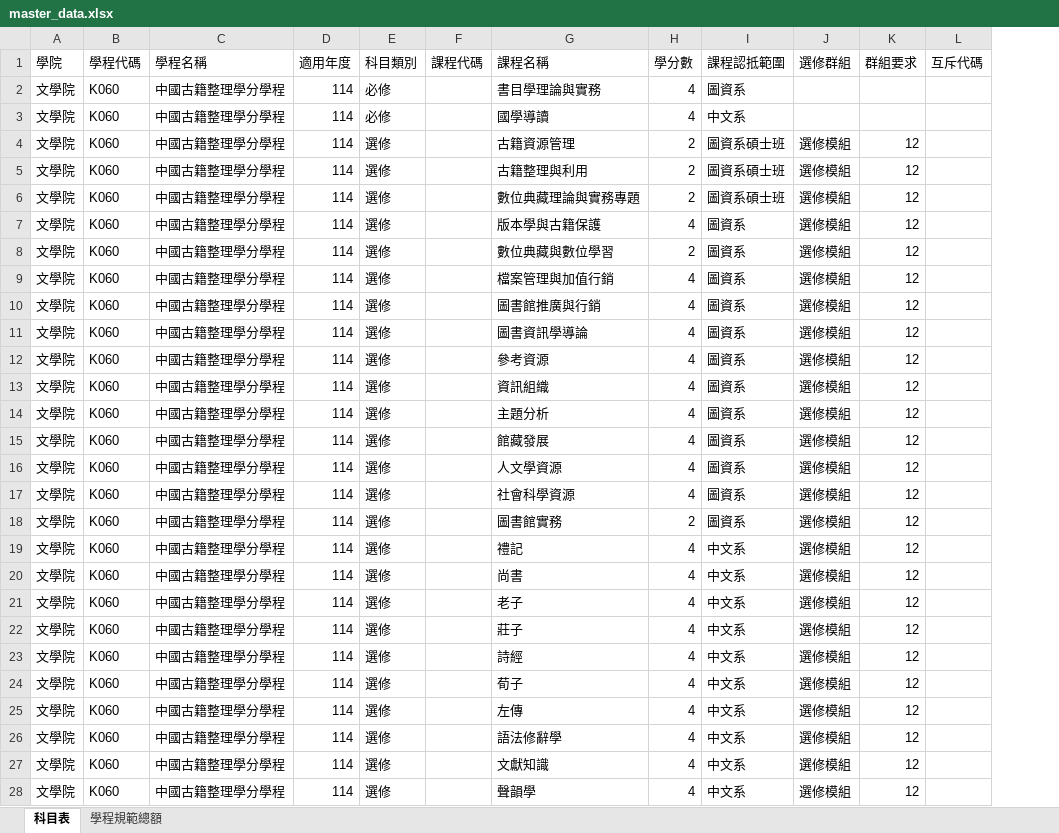
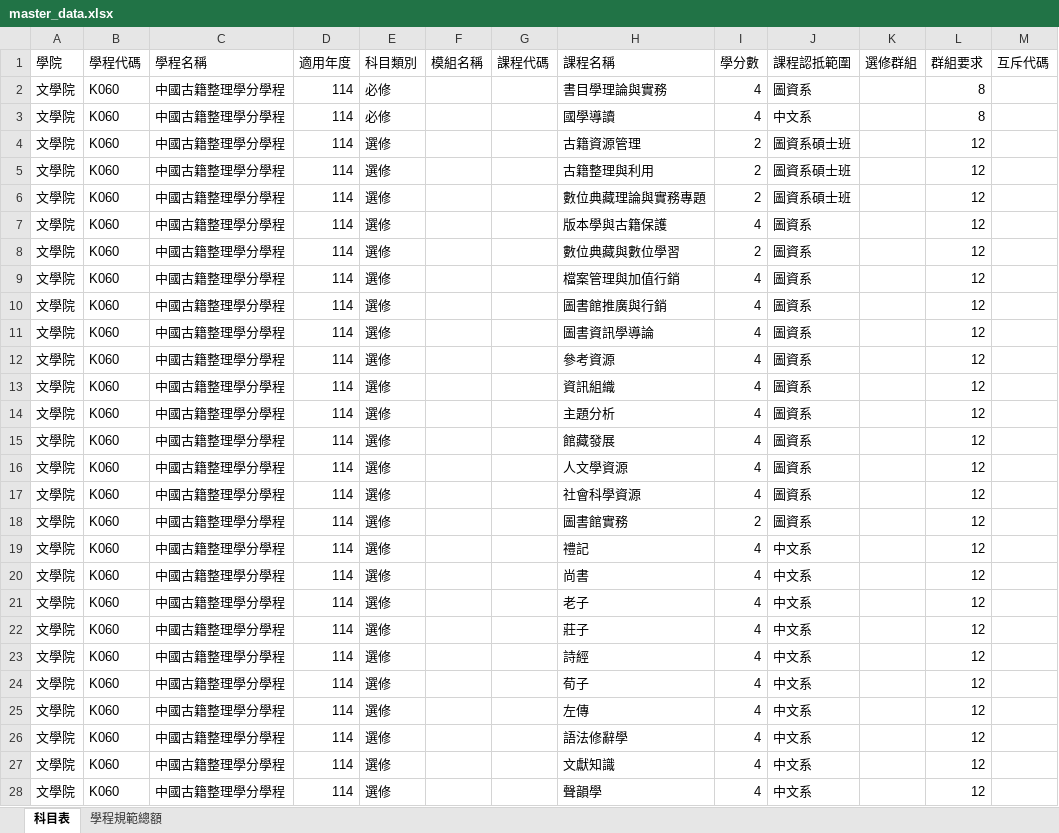
Before and after one commit to nikonwei-tw/my-program-system, an Excel workbook: master_data.xlsx, sheet 科目表, drawn as a sheet; only a part is shown; values as stored, in another font and other column widths than the file's, no borders; addresses are those after the commit; the diff covers the shown part only; the diff names each change by its address in the sheet, - before the commit and + after, or states it on an @@ line.

```diff
--- a/master_data.xlsx (sheet 科目表)
+++ b/master_data.xlsx (sheet 科目表)
+column F (模組名稱), empty
-L2:L3 (群組要求): (empty)
+L2:L3 (群組要求): 8
-K4:K28 (選修群組): 選修模組
+K4:K28 (選修群組): (empty)
```
Also changed, not shown: other rows of this sheet, sheet 學程規範總額.
